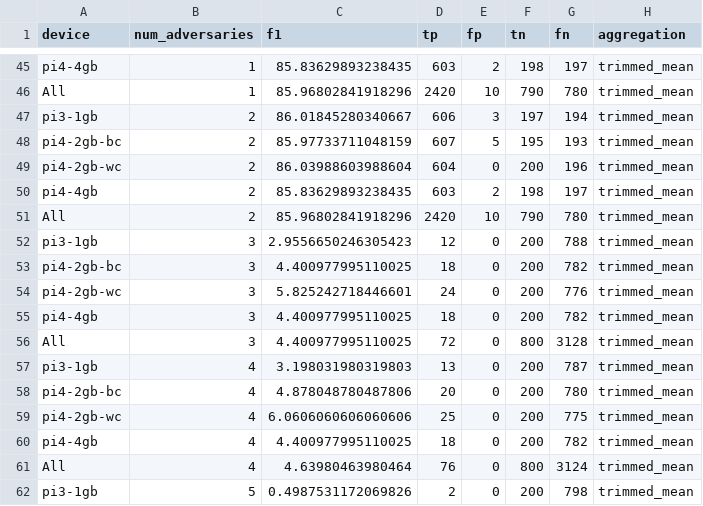
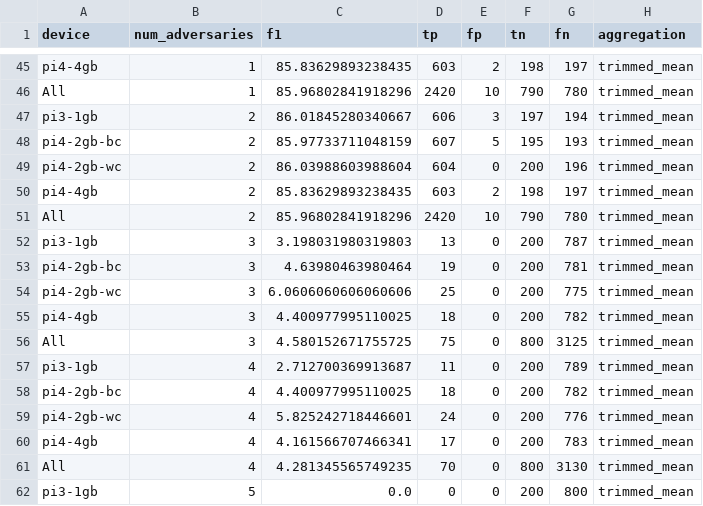
Before and after one commit to Leitou/map-experiment, a CSV file: federated_anomaly_detection_adversarial/random_params.csv, drawn as a sheet; only a part is shown, gaps mark what is left out; the diff covers the shown part only.

```diff
--- a/federated_anomaly_detection_adversarial/random_params.csv
+++ b/federated_anomaly_detection_adversarial/random_params.csv
@@ -51,12 +51,12 @@ pi4-4gb,2,85.83629893238435,603,2,198,197,trimmed_mean
 All,2,85.96802841918296,2420,10,790,780,trimmed_mean
-pi3-1gb,3,2.9556650246305423,12,0,200,788,trimmed_mean
-pi4-2gb-bc,3,4.400977995110025,18,0,200,782,trimmed_mean
-pi4-2gb-wc,3,5.825242718446601,24,0,200,776,trimmed_mean
+pi3-1gb,3,3.198031980319803,13,0,200,787,trimmed_mean
+pi4-2gb-bc,3,4.63980463980464,19,0,200,781,trimmed_mean
+pi4-2gb-wc,3,6.0606060606060606,25,0,200,775,trimmed_mean
 pi4-4gb,3,4.400977995110025,18,0,200,782,trimmed_mean
-All,3,4.400977995110025,72,0,800,3128,trimmed_mean
-pi3-1gb,4,3.198031980319803,13,0,200,787,trimmed_mean
-pi4-2gb-bc,4,4.878048780487806,20,0,200,780,trimmed_mean
-pi4-2gb-wc,4,6.0606060606060606,25,0,200,775,trimmed_mean
-pi4-4gb,4,4.400977995110025,18,0,200,782,trimmed_mean
-All,4,4.63980463980464,76,0,800,3124,trimmed_mean
-pi3-1gb,5,0.4987531172069826,2,0,200,798,trimmed_mean
+All,3,4.580152671755725,75,0,800,3125,trimmed_mean
+pi3-1gb,4,2.712700369913687,11,0,200,789,trimmed_mean
+pi4-2gb-bc,4,4.400977995110025,18,0,200,782,trimmed_mean
+pi4-2gb-wc,4,5.825242718446601,24,0,200,776,trimmed_mean
+pi4-4gb,4,4.161566707466341,17,0,200,783,trimmed_mean
+All,4,4.281345565749235,70,0,800,3130,trimmed_mean
+pi3-1gb,5,0.0,0,0,200,800,trimmed_mean
```
Also changed, not shown: 113 edited cells elsewhere in this file, federated_anomaly_detection_adversarial/model_cancelling.csv, 5 other files.
